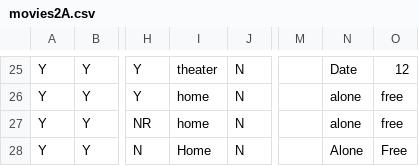
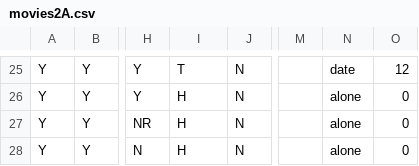
Before and after one commit to mirandaflu/movie-decision-tree, a CSV file: data/movies2A.csv, drawn as a sheet; only a part is shown, gaps mark what is left out; the diff covers the shown part only; the diff names each change by its address in the sheet, - before the commit and + after, or states it on an @@ line.

```diff
--- a/data/movies2A.csv
+++ b/data/movies2A.csv
-I25: theater
+I25: T
-N25: Date
+N25: date
-I26:I27: home
+I26:I27: H
-O26:O27: free
+O26:O27: 0
-I28: Home
+I28: H
-N28: Alone
+N28: alone
-O28: Free
+O28: 0
```
Also changed, not shown: 50 edited cells elsewhere in this file, data/movies1B.csv, data/movies2B.csv, 20 other files.
